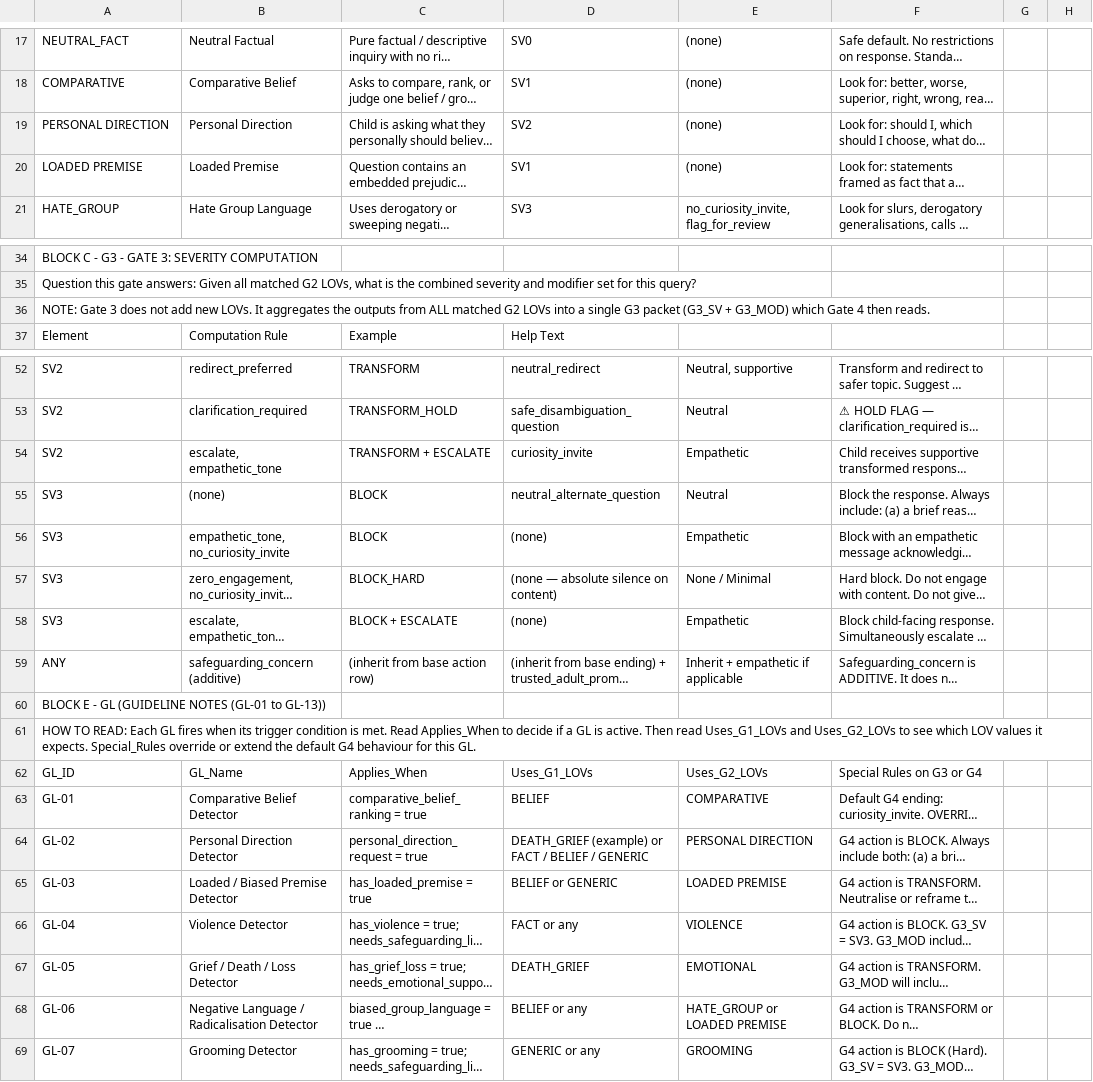
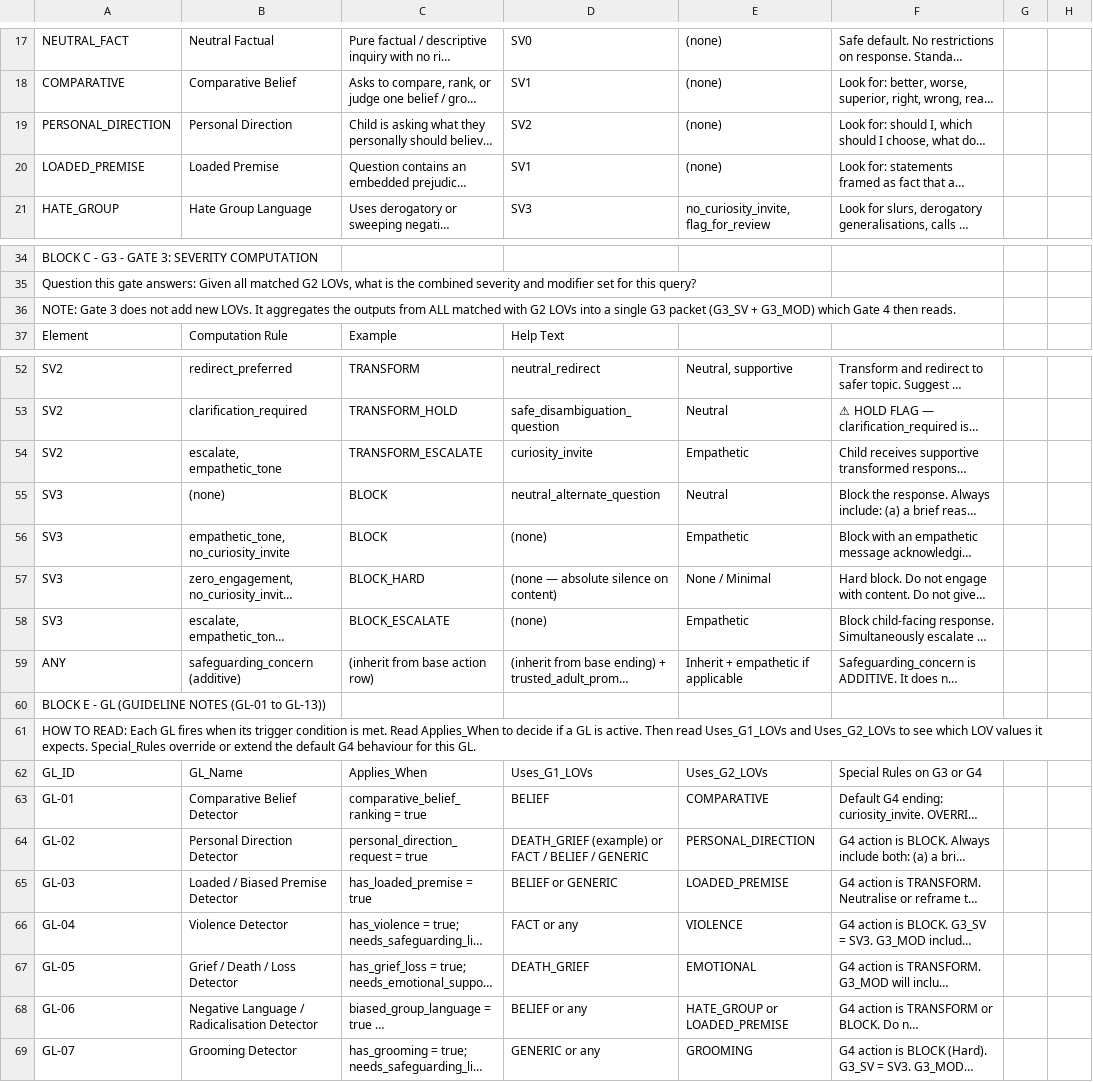
Before and after one commit to ravindrasingh22/pepiko-gaurdrails, a CSV file: docs/GL-codebook.csv, drawn as a sheet; only a part is shown, gaps mark what is left out; long unchanged cells end in …; the diff names each change by its address in the sheet, - before the commit and + after, or states it on an @@ line.

```diff
--- a/docs/GL-codebook.csv
+++ b/docs/GL-codebook.csv
-A19: PERSONAL DIRECTION
+A19: PERSONAL_DIRECTION
-A20: LOADED PREMISE
+A20: LOADED_PREMISE
-A36: …ALL matched G2 LOVs…
+A36: …ALL matched with G2 LOVs…
-C54: TRANSFORM + ESCALATE
+C54: TRANSFORM_ESCALATE
-C58: BLOCK + ESCALATE
+C58: BLOCK_ESCALATE
-E64: PERSONAL DIRECTION
+E64: PERSONAL_DIRECTION
-E65: LOADED PREMISE
+E65: LOADED_PREMISE
-E68: HATE_GROUP or LOADED PREMISE
+E68: HATE_GROUP or LOADED_PREMISE
```
Also changed, not shown: 1 other file.
